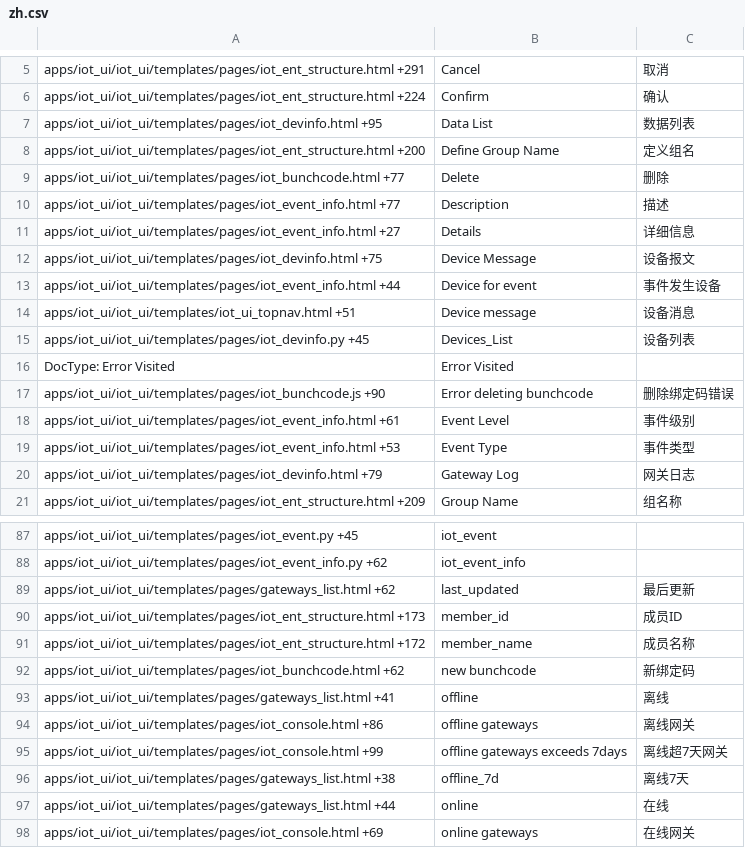
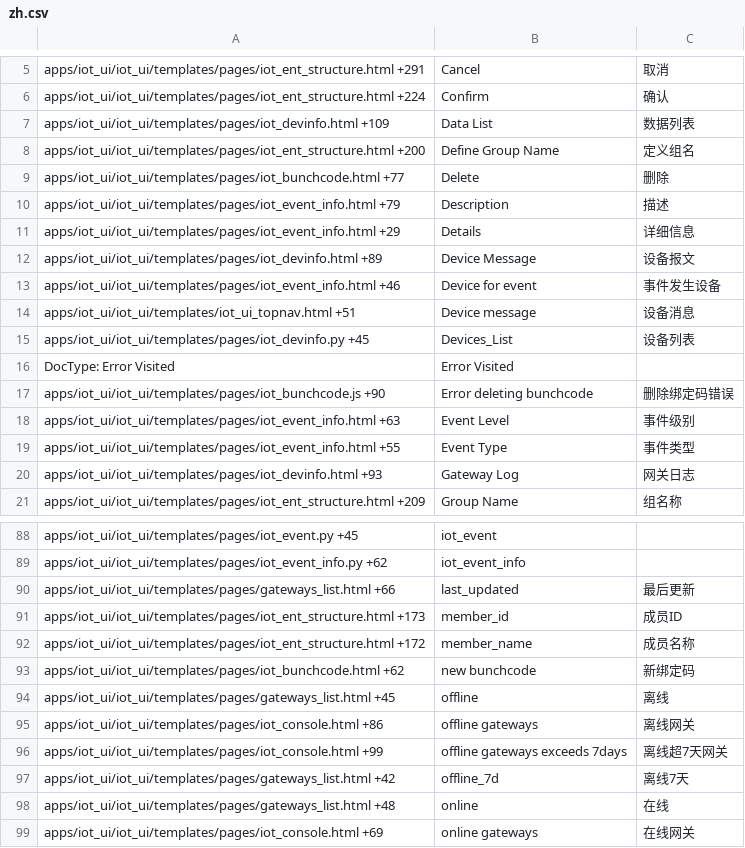
Before and after one commit to viccom/iot_ui_skynet, a CSV file: iot_ui/translations/zh.csv, drawn as a sheet; only a part is shown, gaps mark what is left out; the diff covers the shown part only.

```diff
--- a/iot_ui/translations/zh.csv
+++ b/iot_ui/translations/zh.csv
@@ -6,9 +6,9 @@ apps/iot_ui/iot_ui/templates/pages/iot_ent_structure.html +291,Cancel,取消
 apps/iot_ui/iot_ui/templates/pages/iot_ent_structure.html +224,Confirm,确认
-apps/iot_ui/iot_ui/templates/pages/iot_devinfo.html +95,Data List,数据列表
+apps/iot_ui/iot_ui/templates/pages/iot_devinfo.html +109,Data List,数据列表
 apps/iot_ui/iot_ui/templates/pages/iot_ent_structure.html +200,Define Group Name,定义组名
 apps/iot_ui/iot_ui/templates/pages/iot_bunchcode.html +77,Delete,删除
-apps/iot_ui/iot_ui/templates/pages/iot_event_info.html +77,Description,描述
-apps/iot_ui/iot_ui/templates/pages/iot_event_info.html +27,Details,详细信息
-apps/iot_ui/iot_ui/templates/pages/iot_devinfo.html +75,Device Message,设备报文
-apps/iot_ui/iot_ui/templates/pages/iot_event_info.html +44,Device for event,事件发生设备
+apps/iot_ui/iot_ui/templates/pages/iot_event_info.html +79,Description,描述
+apps/iot_ui/iot_ui/templates/pages/iot_event_info.html +29,Details,详细信息
+apps/iot_ui/iot_ui/templates/pages/iot_devinfo.html +89,Device Message,设备报文
+apps/iot_ui/iot_ui/templates/pages/iot_event_info.html +46,Device for event,事件发生设备
 apps/iot_ui/iot_ui/templates/iot_ui_topnav.html +51,Device message,设备消息
@@ -17,5 +17,5 @@ DocType: Error Visited,Error Visited,
 apps/iot_ui/iot_ui/templates/pages/iot_bunchcode.js +90,Error deleting bunchcode,删除绑定码错误
-apps/iot_ui/iot_ui/templates/pages/iot_event_info.html +61,Event Level,事件级别
-apps/iot_ui/iot_ui/templates/pages/iot_event_info.html +53,Event Type,事件类型
-apps/iot_ui/iot_ui/templates/pages/iot_devinfo.html +79,Gateway Log,网关日志
+apps/iot_ui/iot_ui/templates/pages/iot_event_info.html +63,Event Level,事件级别
+apps/iot_ui/iot_ui/templates/pages/iot_event_info.html +55,Event Type,事件类型
+apps/iot_ui/iot_ui/templates/pages/iot_devinfo.html +93,Gateway Log,网关日志
 apps/iot_ui/iot_ui/templates/pages/iot_ent_structure.html +209,Group Name,组名称
@@ -88,3 +89,3 @@ apps/iot_ui/iot_ui/templates/pages/iot_event.py +45,iot_event,
 apps/iot_ui/iot_ui/templates/pages/iot_event_info.py +62,iot_event_info,
-apps/iot_ui/iot_ui/templates/pages/gateways_list.html +62,last_updated,最后更新
+apps/iot_ui/iot_ui/templates/pages/gateways_list.html +66,last_updated,最后更新
 apps/iot_ui/iot_ui/templates/pages/iot_ent_structure.html +173,member_id,成员ID
@@ -92,7 +93,7 @@ apps/iot_ui/iot_ui/templates/pages/iot_ent_structure.html +172,member_name,成
 apps/iot_ui/iot_ui/templates/pages/iot_bunchcode.html +62,new bunchcode,新绑定码
-apps/iot_ui/iot_ui/templates/pages/gateways_list.html +41,offline,离线
+apps/iot_ui/iot_ui/templates/pages/gateways_list.html +45,offline,离线
 apps/iot_ui/iot_ui/templates/pages/iot_console.html +86,offline gateways,离线网关
 apps/iot_ui/iot_ui/templates/pages/iot_console.html +99,offline gateways exceeds 7days,离线超7天网关
-apps/iot_ui/iot_ui/templates/pages/gateways_list.html +38,offline_7d,离线7天
-apps/iot_ui/iot_ui/templates/pages/gateways_list.html +44,online,在线
+apps/iot_ui/iot_ui/templates/pages/gateways_list.html +42,offline_7d,离线7天
+apps/iot_ui/iot_ui/templates/pages/gateways_list.html +48,online,在线
 apps/iot_ui/iot_ui/templates/pages/iot_console.html +69,online gateways,在线网关
```
Also changed, not shown: 1 added row and 26 edited cells elsewhere in this file, iot_ui/translations/en-US.csv.
